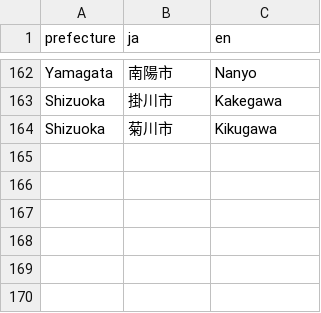
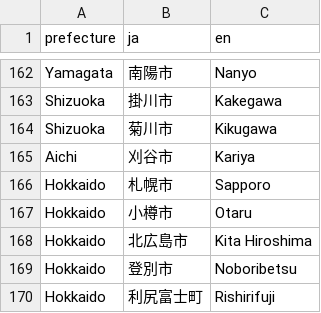
Before and after one commit to reustle/covid19japan-data, a CSV file: src/datasources/citynames.csv, drawn as a sheet; only a part is shown, gaps mark what is left out; the diff names each change by its address in the sheet, - before the commit and + after, or states it on an @@ line.

Commit message:
Update city names

```diff
--- a/src/datasources/citynames.csv
+++ b/src/datasources/citynames.csv
+row 165: Aichi | 刈谷市 | Kariya
+row 166: Hokkaido | 札幌市 | Sapporo
+row 167: Hokkaido | 小樽市 | Otaru
+row 168: Hokkaido | 北広島市 | Kita Hiroshima
+row 169: Hokkaido | 登別市 | Noboribetsu
+row 170: Hokkaido | 利尻富士町 | Rishirifuji
```
